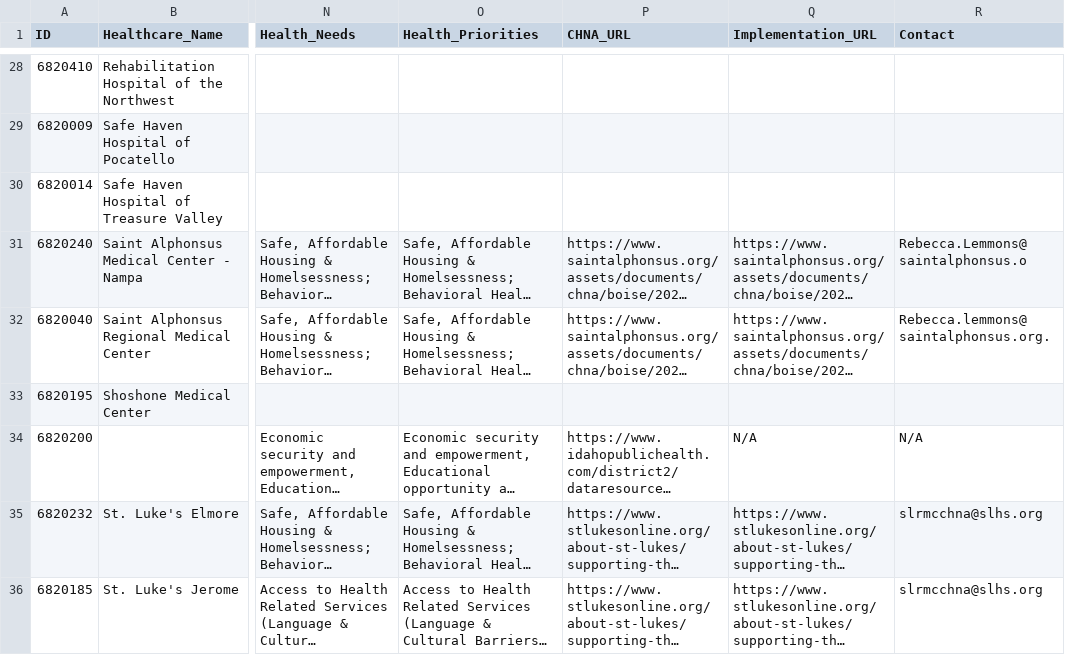
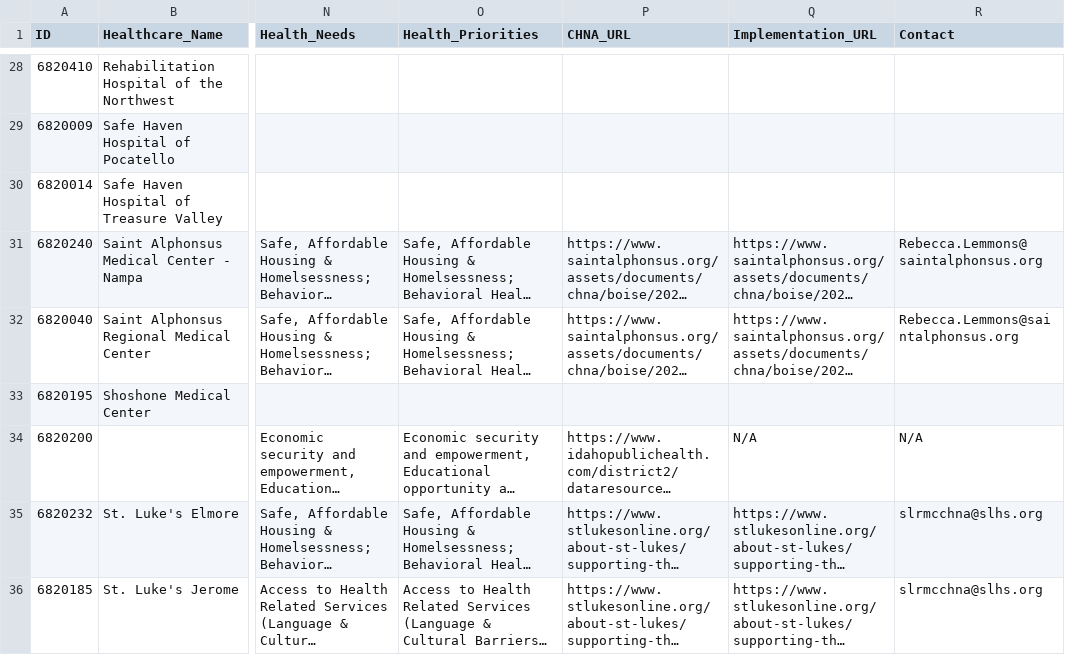
Before and after one commit to nnisa28/Community-Health-Needs-Assessments, a CSV file: Idaho.csv, drawn as a sheet; only a part is shown, gaps mark what is left out; long unchanged cells end in …; ↵ is a line break in a cell; the diff names each change by its address in the sheet, - before the commit and + after, or states it on an @@ line.

Commit message:
Add files via upload

```diff
--- a/Idaho.csv
+++ b/Idaho.csv
-R31 (Contact): Rebecca.Lemmons@ saintalphonsus.o
+R31 (Contact): Rebecca.Lemmons@ saintalphonsus.org
-R32 (Contact): Rebecca.lemmons@ ↵ saintalphonsus.org.
+R32 (Contact): Rebecca.Lemmons@saintalphonsus.org
```
